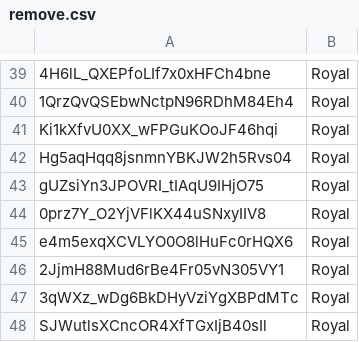
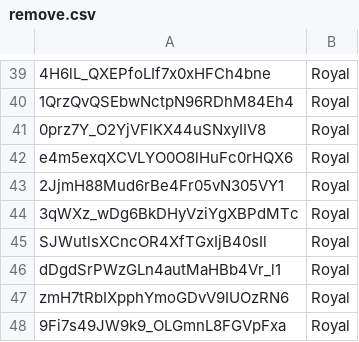
Before and after one commit to spl1nes/tmrank, a CSV file: scripts/remove.csv, drawn as a sheet; only a part is shown, gaps mark what is left out; the shorter side is filled out with more unchanged rows; the diff names each change by its address in the sheet, - before the commit and + after, or states it on an @@ line.

Commit message:
Update remove.csv

```diff
--- a/scripts/remove.csv
+++ b/scripts/remove.csv
-row 41: Ki1kXfvU0XX_wFPGuKOoJF46hqi | Royal
-row 42: Hg5aqHqq8jsnmnYBKJW2h5Rvs04 | Royal
-row 43: gUZsiYn3JPOVRI_tIAqU9IHjO75 | Royal
```
